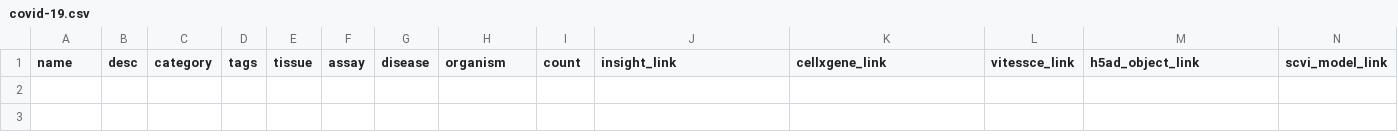
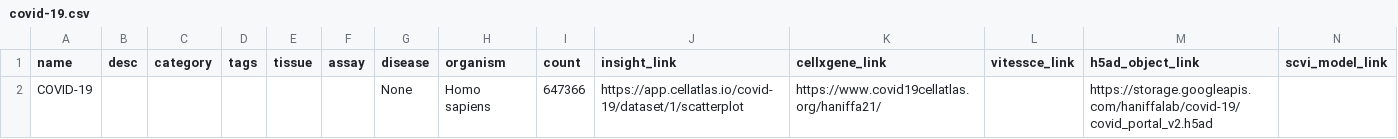
Before and after one commit to haniffalab/jekyll-cellatlas-io-collections, a CSV file: _data/covid-19.csv, drawn as a sheet; only a part is shown; rows hold the shown columns only; the diff names each change by its address in the sheet, - before the commit and + after, or states it on an @@ line.

```diff
--- a/_data/covid-19.csv
+++ b/_data/covid-19.csv
+row 2: COVID-19 |  |  |  |  |  | None | Homo sapiens | 647366 | https://app.cellatlas.io/covid-19/dataset/1/scatterplot | https://www.covid19cellatlas.org/haniffa21/ |  | https://storage.googleapis.com/haniffalab/covid-19/covid_portal_v2.h5ad
```
Also changed, not shown: _data/giant-cell-arteritis.csv, _data/oral-mucosa.csv.
